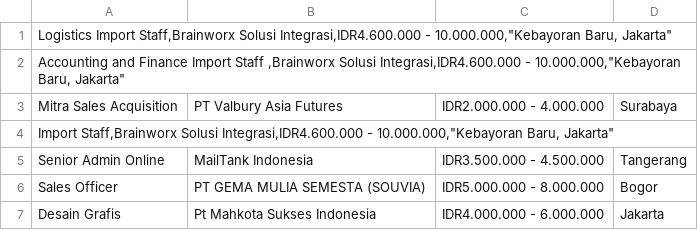
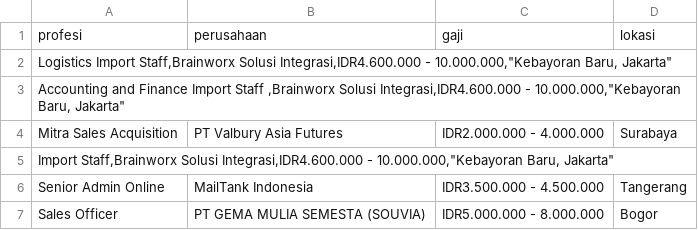
Before and after one commit to ProboKrishnacahya/Dataset, a CSV file: Web_Scraping.csv, drawn as a sheet; only a part is shown; the shorter side is filled out with more unchanged rows; the diff names each change by its address in the sheet, - before the commit and + after, or states it on an @@ line.

Commit message:
update

```diff
--- a/Web_Scraping.csv
+++ b/Web_Scraping.csv
+row 1: profesi | perusahaan | gaji | lokasi
```
